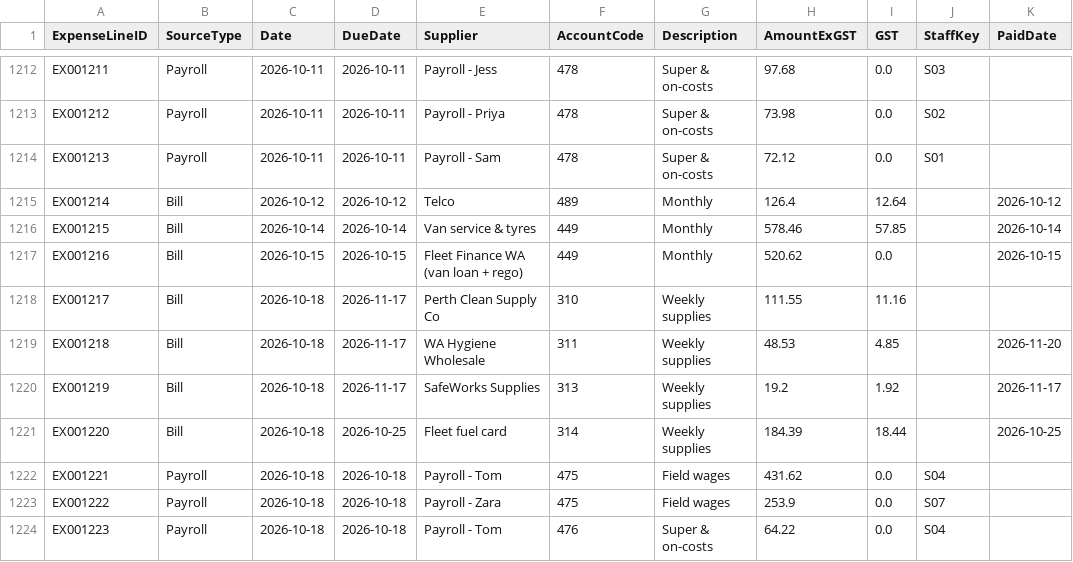
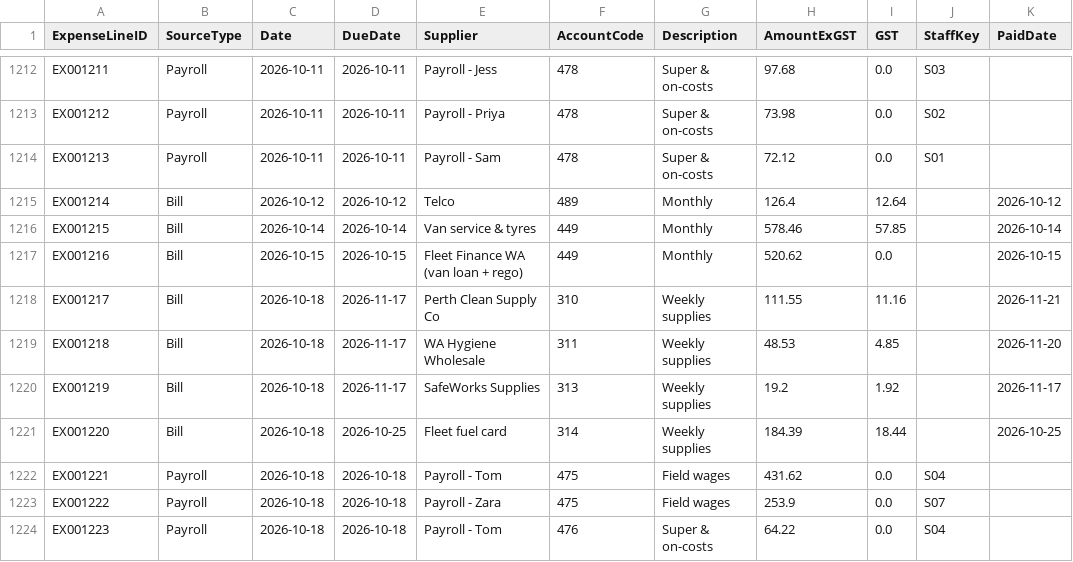
Before and after one commit to pathak007/rudram-ceo-dashboard-demo-data, a CSV file: data/cleaning/FactExpenseLine.csv, drawn as a sheet; only a part is shown, gaps mark what is left out.

```diff
--- a/data/cleaning/FactExpenseLine.csv
+++ b/data/cleaning/FactExpenseLine.csv
@@ -1217,3 +1217,3 @@ EX001215,Bill,2026-10-14,2026-10-14,Van service & tyres,449,Monthly,578.46,57.85
 EX001216,Bill,2026-10-15,2026-10-15,Fleet Finance WA (van loan + rego),449,Monthly,520.62,0.0,,2026-10-15
-EX001217,Bill,2026-10-18,2026-11-17,Perth Clean Supply Co,310,Weekly supplies,111.55,11.16,,
+EX001217,Bill,2026-10-18,2026-11-17,Perth Clean Supply Co,310,Weekly supplies,111.55,11.16,,2026-11-21
 EX001218,Bill,2026-10-18,2026-11-17,WA Hygiene Wholesale,311,Weekly supplies,48.53,4.85,,2026-11-20
```
Also changed, not shown: data/cleaning/DimClient.csv, data/cleaning/DimDate.csv, 7 other files.
